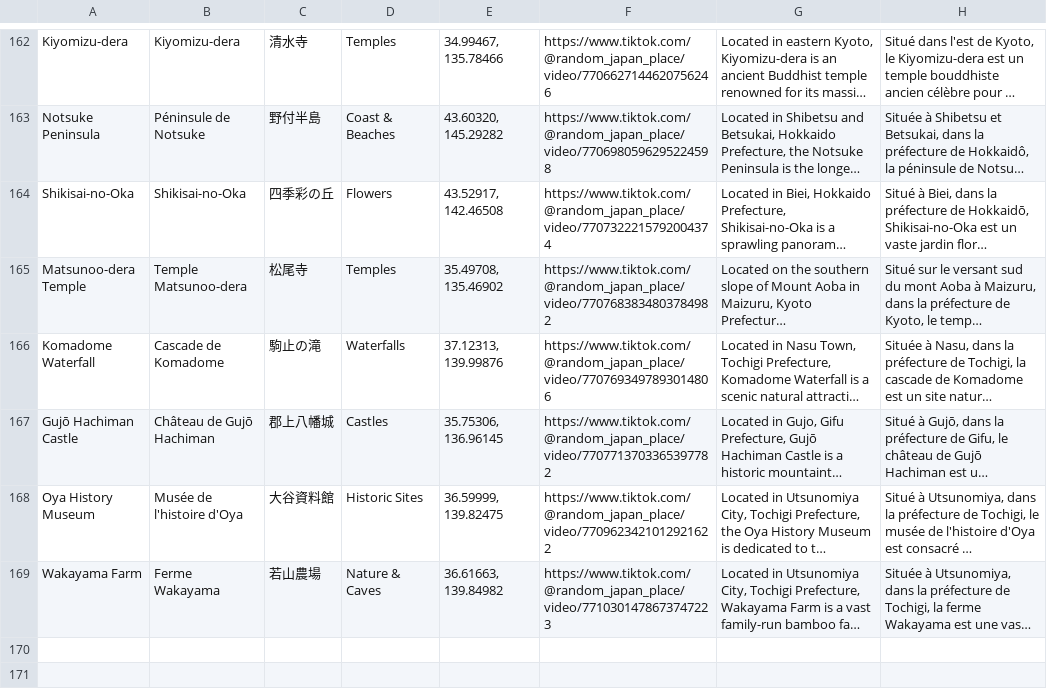
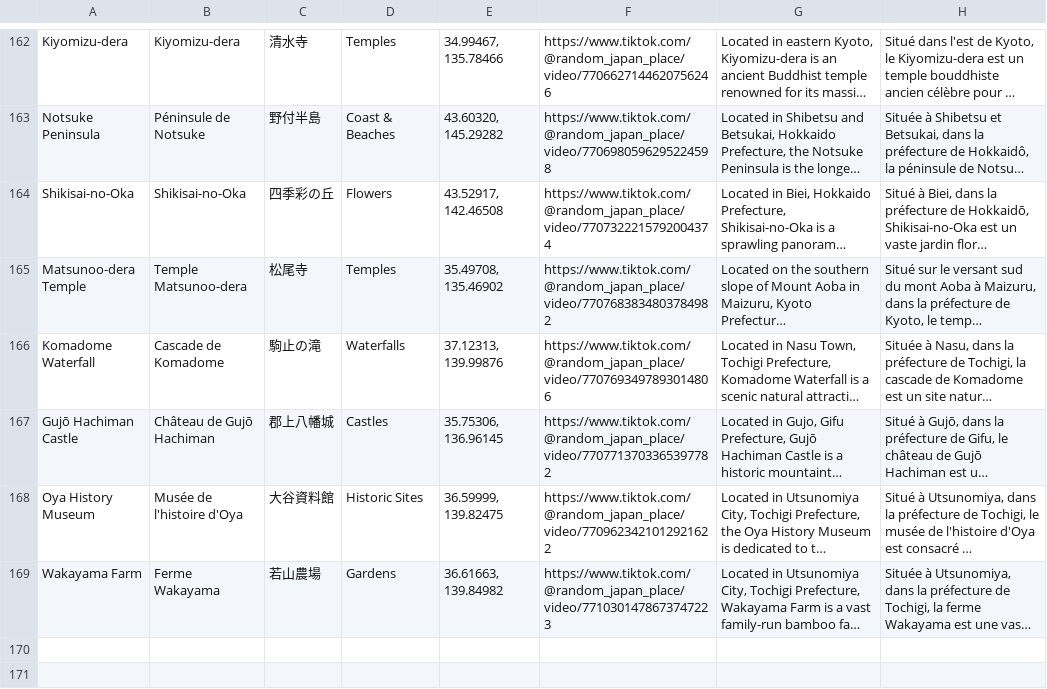
Before and after one commit to RandomJapan/Random-Japan-Maps, a CSV file: site/data/secours-lieux.csv, drawn as a sheet; only a part is shown, gaps mark what is left out; long unchanged cells end in …; the diff names each change by its address in the sheet, - before the commit and + after, or states it on an @@ line.

```diff
--- a/site/data/secours-lieux.csv
+++ b/site/data/secours-lieux.csv
-D169: Nature & Caves
+D169: Gardens
```
